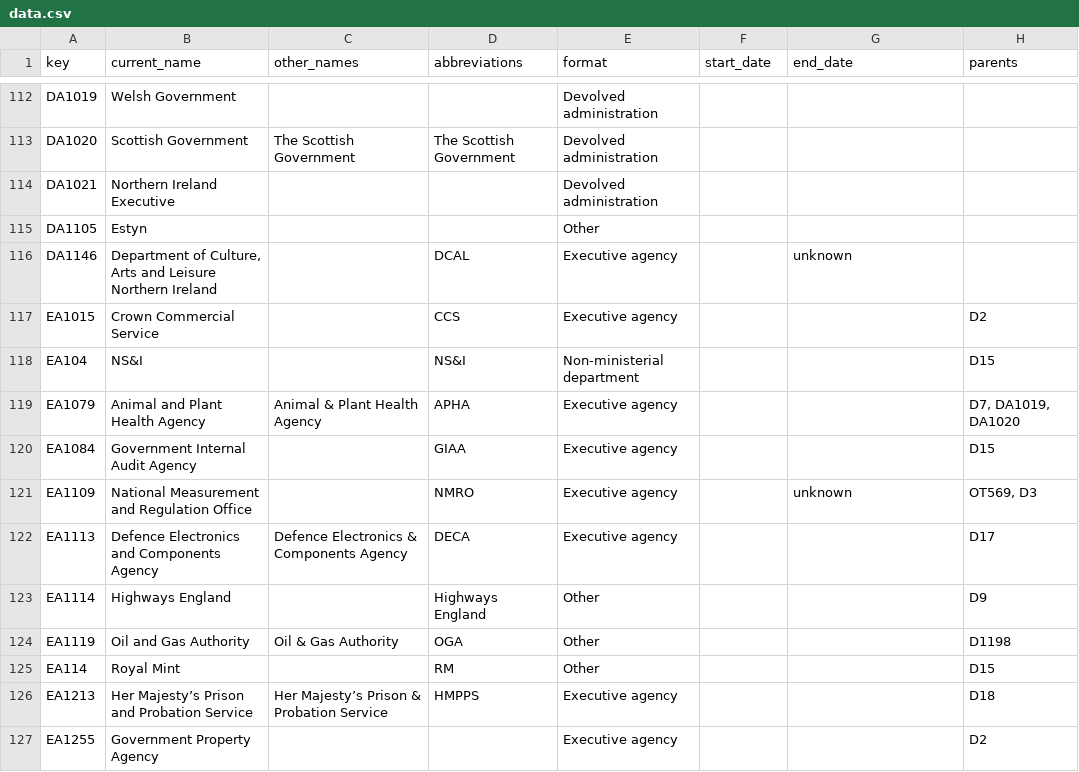
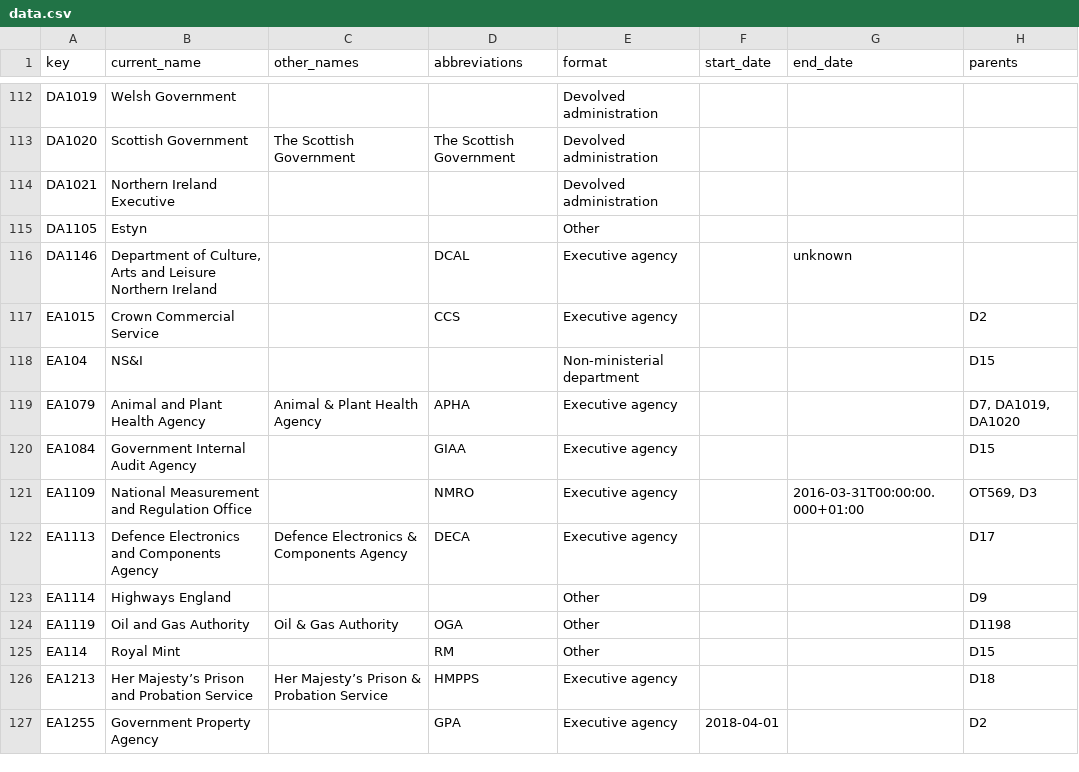
Before and after one commit to frankieroberto/govuk-government-organisations-autocomplete, a CSV file: data.csv, drawn as a sheet; only a part is shown, gaps mark what is left out; the diff covers the shown part only.

```diff
--- a/data.csv
+++ b/data.csv
@@ -117,8 +117,8 @@ DA1146,"Department of Culture, Arts and Leisure Northern Ireland","",DCAL,Execut
 EA1015,Crown Commercial Service,"",CCS,Executive agency,,,D2
-EA104,NS&I,"",NS&I,Non-ministerial department,,,D15
+EA104,NS&I,"","",Non-ministerial department,,,D15
 EA1079,Animal and Plant Health Agency,Animal & Plant Health Agency,APHA,Executive agency,,,"D7, DA1019, DA1020"
 EA1084,Government Internal Audit Agency,"",GIAA,Executive agency,,,D15
-EA1109,National Measurement and Regulation Office,"",NMRO,Executive agency,,unknown,"OT569, D3"
+EA1109,National Measurement and Regulation Office,"",NMRO,Executive agency,,2016-03-31T00:00:00.000+01:00,"OT569, D3"
 EA1113,Defence Electronics and Components Agency,Defence Electronics & Components Agency,DECA,Executive agency,,,D17
-EA1114,Highways England,"",Highways England,Other,,,D9
+EA1114,Highways England,"","",Other,,,D9
 EA1119,Oil and Gas Authority,Oil & Gas Authority,OGA,Other,,,D1198
@@ -126,2 +126,2 @@ EA114,Royal Mint,"",RM,Other,,,D15
 EA1213,Her Majesty’s Prison and Probation Service,Her Majesty’s Prison & Probation Service,HMPPS,Executive agency,,,D18
-EA1255,Government Property Agency,"","",Executive agency,,,D2
+EA1255,Government Property Agency,"",GPA,Executive agency,2018-04-01,,D2
```
Also changed, not shown: 3 added rows and 94 edited cells elsewhere in this file, 2 other files.
